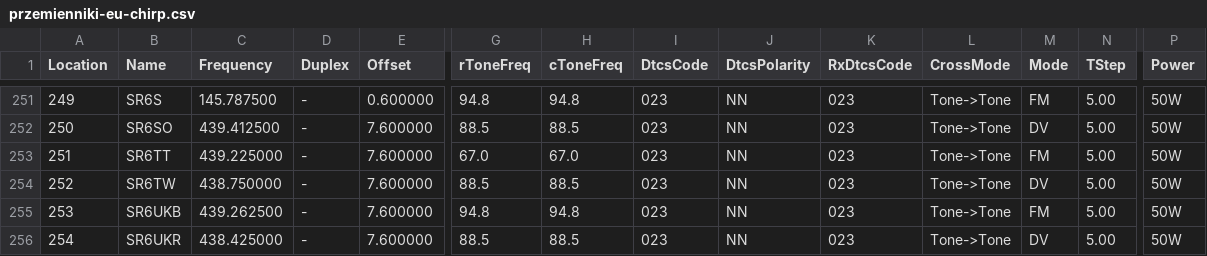
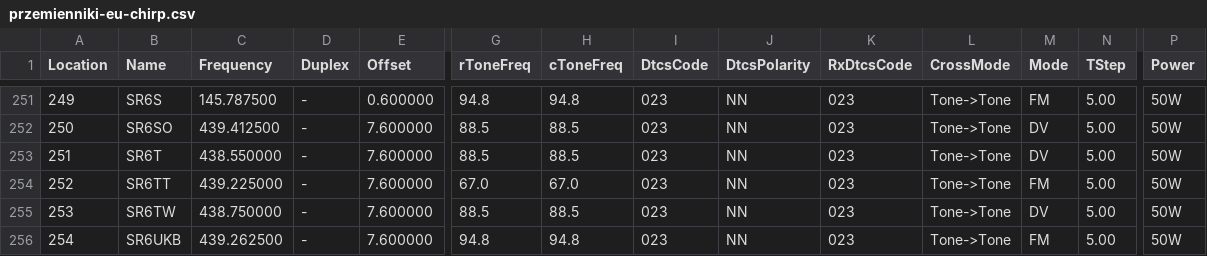
Before and after one commit to stefopl/repeaters-backup, a CSV file: backup/przemienniki-eu/CHIRP_CSV_Format/przemienniki-eu-chirp.csv, drawn as a sheet; only a part is shown, gaps mark what is left out; the shorter side is filled out with more unchanged rows; addresses are those after the commit; rows hold the shown columns only; the diff names each change by its address in the sheet, - before the commit and + after, or states it on an @@ line.

```diff
--- a/backup/przemienniki-eu/CHIRP_CSV_Format/przemienniki-eu-chirp.csv
+++ b/backup/przemienniki-eu/CHIRP_CSV_Format/przemienniki-eu-chirp.csv
+row 253: 251 | SR6T | 438.550000 | - | 7.600000 | 88.5 | 88.5 | 023 | NN | 023 | Tone->Tone | DV | 5.00 | 50W
@@ column A (Location) renumbered from row 254 down @@
```
Also changed, not shown: backup/przemienniki-eu/CSV_Export/przemienniki-eu.csv, 16 other files.
